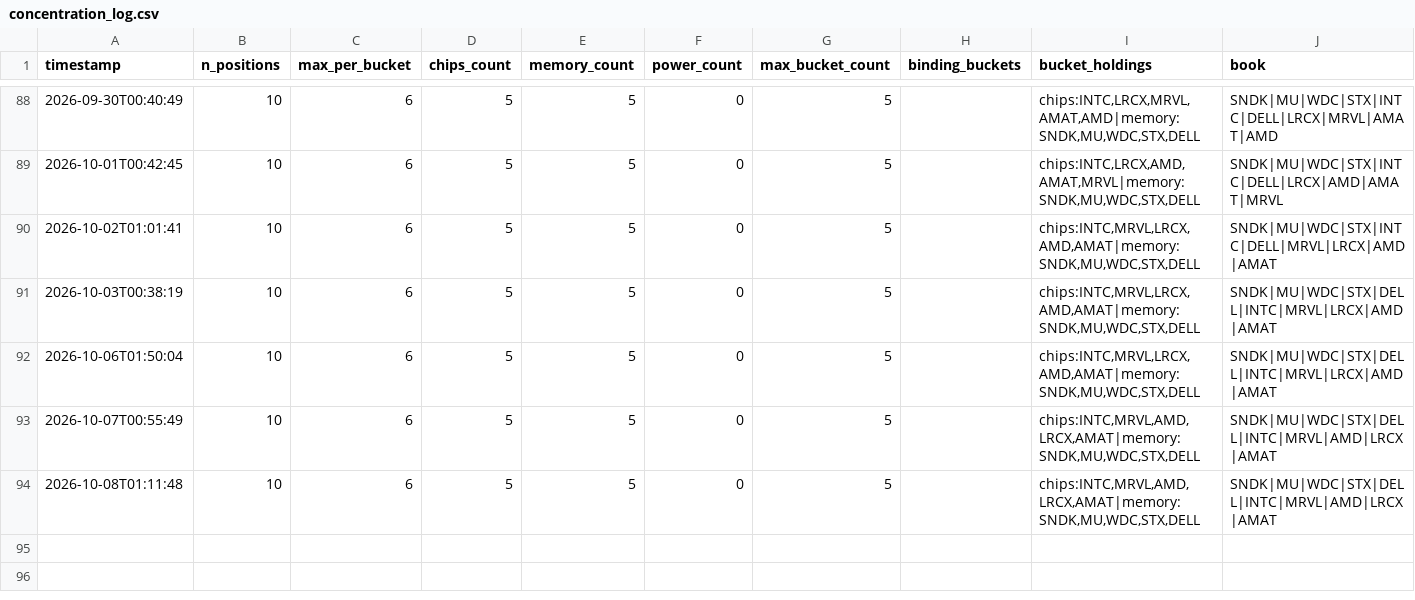
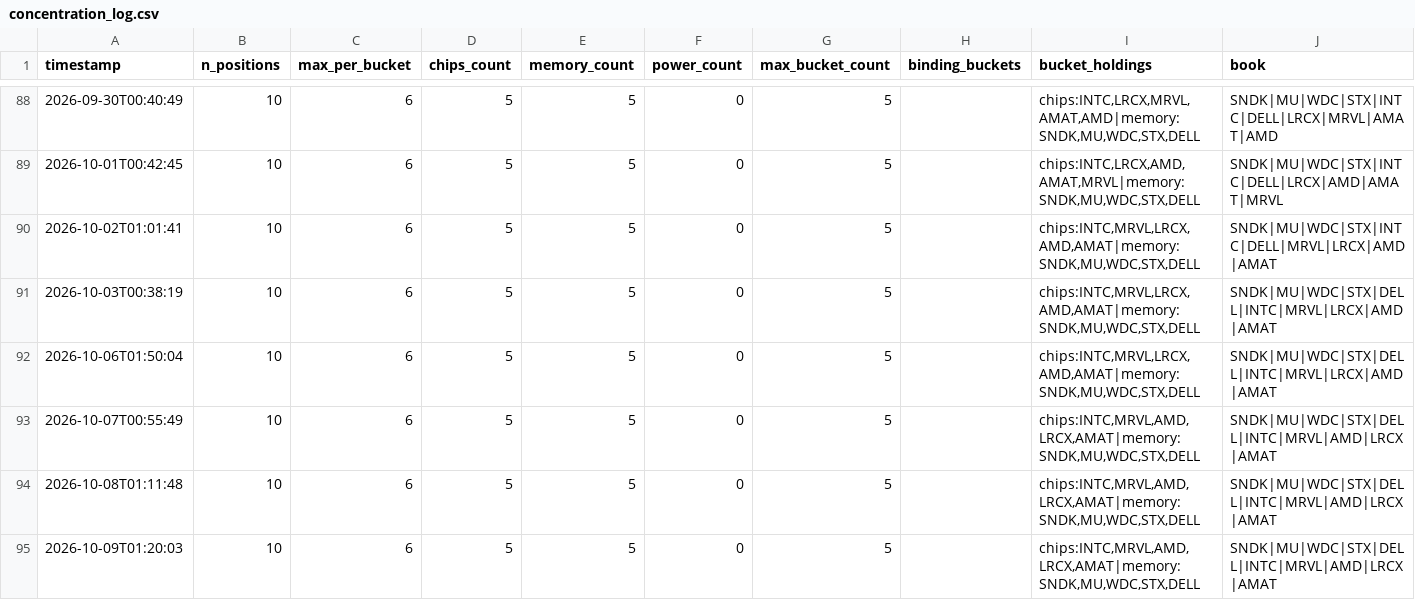
Before and after one commit to JeffGe911/Quant-paper-, a CSV file: concentration_log.csv, drawn as a sheet; only a part is shown, gaps mark what is left out.

```diff
--- a/concentration_log.csv
+++ b/concentration_log.csv
@@ -94 +94,2 @@ timestamp,n_positions,max_per_bucket,chips_count,memory_count,power_count,max_bu
 2026-10-08T01:11:48,10,6,5,5,0,5,,"chips:INTC,MRVL,AMD,LRCX,AMAT|memory:SNDK,MU,WDC,STX,DELL",SNDK|MU|WDC|STX|DELL|INTC|MRVL|AMD|LRCX|AMAT
+2026-10-09T01:20:03,10,6,5,5,0,5,,"chips:INTC,MRVL,AMD,LRCX,AMAT|memory:SNDK,MU,WDC,STX,DELL",SNDK|MU|WDC|STX|DELL|INTC|MRVL|AMD|LRCX|AMAT
```
Also changed, not shown: nav.csv.
